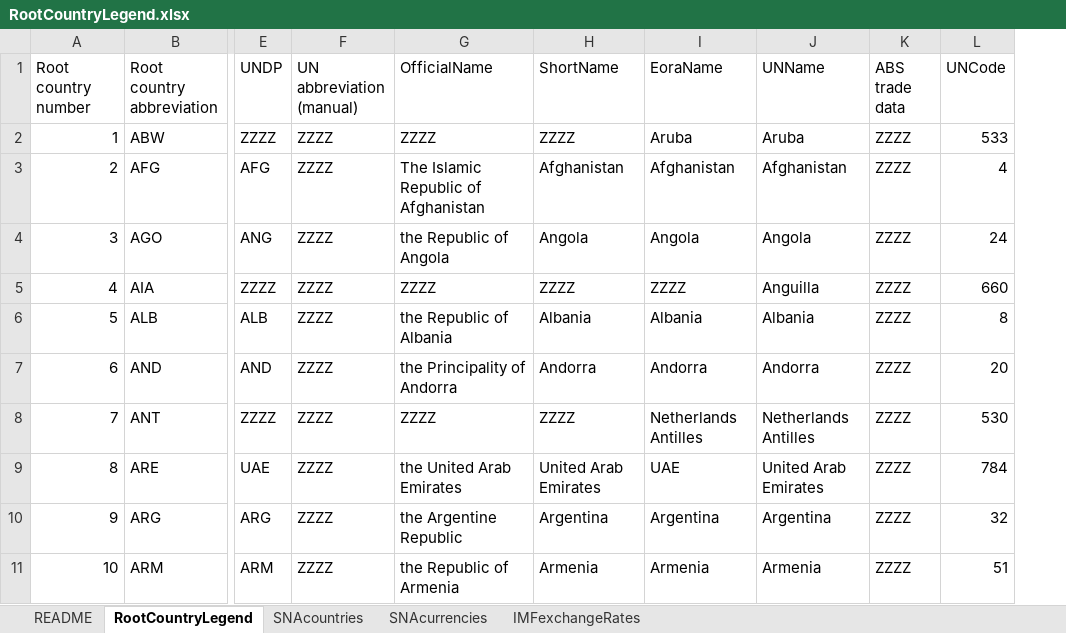
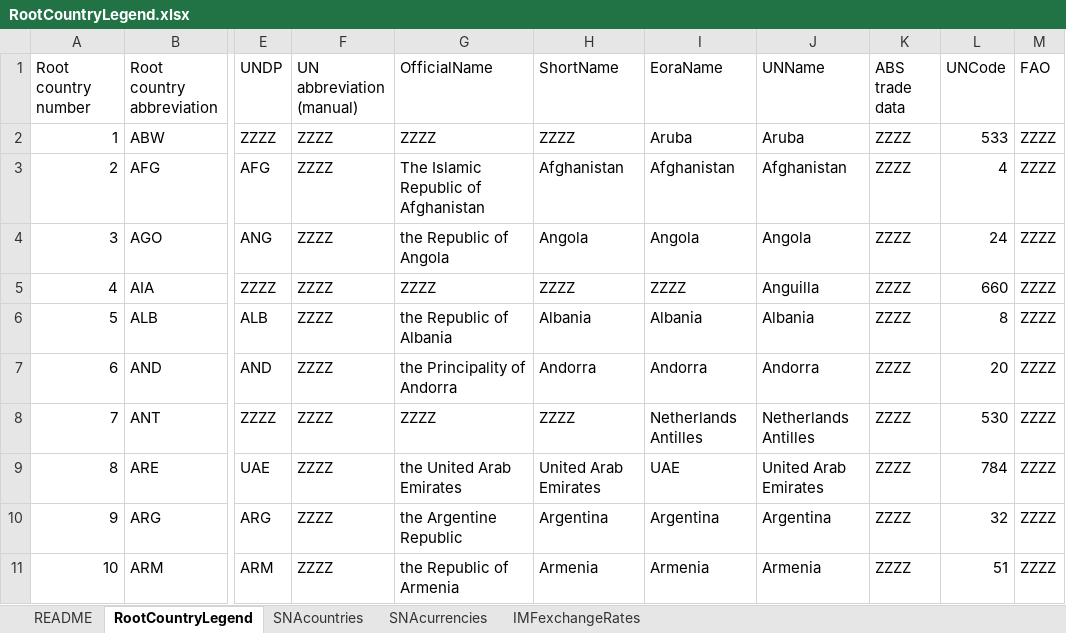
Before and after one commit to spottedquoll/root_country_legend_toolbox, an Excel workbook: RootCountryLegend.xlsx, sheet RootCountryLegend, drawn as a sheet; only a part is shown, gaps mark what is left out; values as stored, in another font and other column widths than the file's, no borders; the diff names each change by its address in the sheet, - before the commit and + after, or states it on an @@ line.

Commit message:
legend update

```diff
--- a/RootCountryLegend.xlsx (sheet RootCountryLegend)
+++ b/RootCountryLegend.xlsx (sheet RootCountryLegend)
+column M (FAO), rows 2-11: all ZZZZ
```
Also changed, not shown: sheet README, 4 other files.
